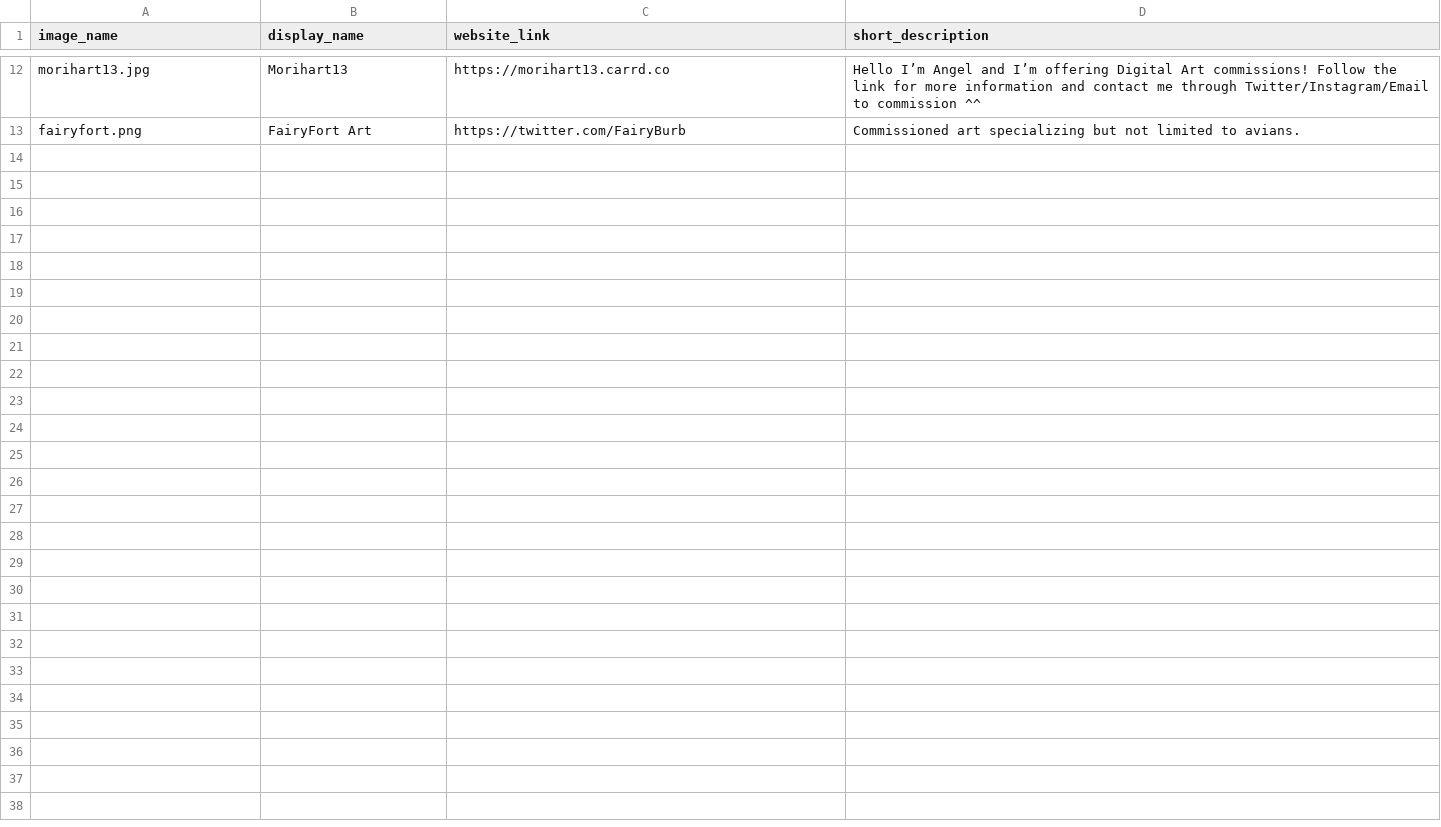
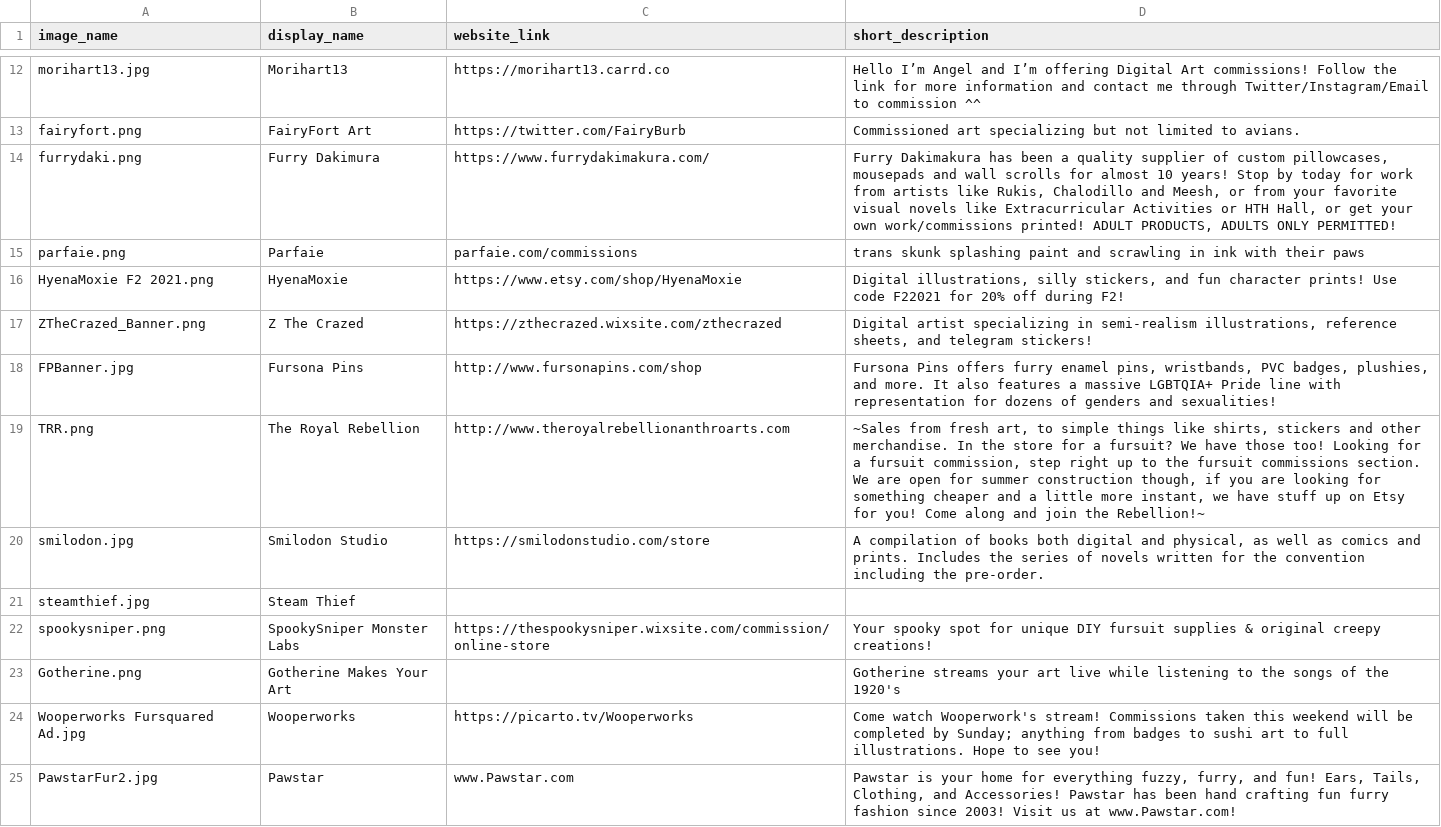
Before and after one commit to daattali/beautiful-jekyll, a CSV file: _data/dealers.csv, drawn as a sheet; only a part is shown, gaps mark what is left out.

Commit message:
Update dealer-list

```diff
--- a/_data/dealers.csv
+++ b/_data/dealers.csv
@@ -13 +13,13 @@ morihart13.jpg,Morihart13,https://morihart13.carrd.co,Hello I’m Angel and I’
 fairyfort.png,FairyFort Art,https://twitter.com/FairyBurb,Commissioned art specializing but not limited to avians.
+furrydaki.png,Furry Dakimura,https://www.furrydakimakura.com/,"Furry Dakimakura has been a quality supplier of custom pillowcases, mousepads and wall scrolls for almost 10 years! Stop by today for work from artists like Rukis, Chalodillo and Meesh, or from your favorite visual novels like Extracurricular Activities or HTH Hall, or get your own work/commissions printed! ADULT PRODUCTS, ADULTS ONLY PERMITTED!"
+parfaie.png,Parfaie,parfaie.com/commissions,trans skunk splashing paint and scrawling in ink with their paws
+HyenaMoxie F2 2021.png,HyenaMoxie,https://www.etsy.com/shop/HyenaMoxie,"Digital illustrations, silly stickers, and fun character prints! Use code F22021 for 20% off during F2!"
+ZTheCrazed_Banner.png,Z The Crazed,https://zthecrazed.wixsite.com/zthecrazed,"Digital artist specializing in semi-realism illustrations, reference sheets, and telegram stickers!"
+FPBanner.jpg,Fursona Pins,http://www.fursonapins.com/shop,"Fursona Pins offers furry enamel pins, wristbands, PVC badges, plushies, and more. It also features a massive LGBTQIA+ Pride line with representation for dozens of genders and sexualities!"
+TRR.png,The Royal Rebellion,http://www.theroyalrebellionanthroarts.com,"~Sales from fresh art, to simple things like shirts, stickers and other merchandise. In the store for a fursuit? We have those too! Looking for a fursuit commission, step right up to the fursuit commissions section. We are open for summer construction though, if you are looking for something cheaper and a little more instant, we have stuff up on Etsy for you! Come along and join the Rebellion!~"
+smilodon.jpg,Smilodon Studio,https://smilodonstudio.com/store,"A compilation of books both digital and physical, as well as comics and prints. Includes the series of novels written for the convention including the pre-order."
+steamthief.jpg,Steam Thief,,
+spookysniper.png,SpookySniper Monster Labs,https://thespookysniper.wixsite.com/commission/online-store,Your spooky spot for unique DIY fursuit supplies & original creepy creations!
+Gotherine.png,Gotherine Makes Your Art,,Gotherine streams your art live while listening to the songs of the 1920's
+Wooperworks Fursquared Ad.jpg,Wooperworks,https://picarto.tv/Wooperworks,Come watch Wooperwork's stream! Commissions taken this weekend will be completed by Sunday; anything from badges to sushi art to full illustrations. Hope to see you!
+PawstarFur2.jpg,Pawstar,www.Pawstar.com,"Pawstar is your home for everything fuzzy, furry, and fun! Ears, Tails, Clothing, and Accessories! Pawstar has been hand crafting fun furry fashion since 2003! Visit us at www.Pawstar.com!"
```
Also changed, not shown: 11 other files.
